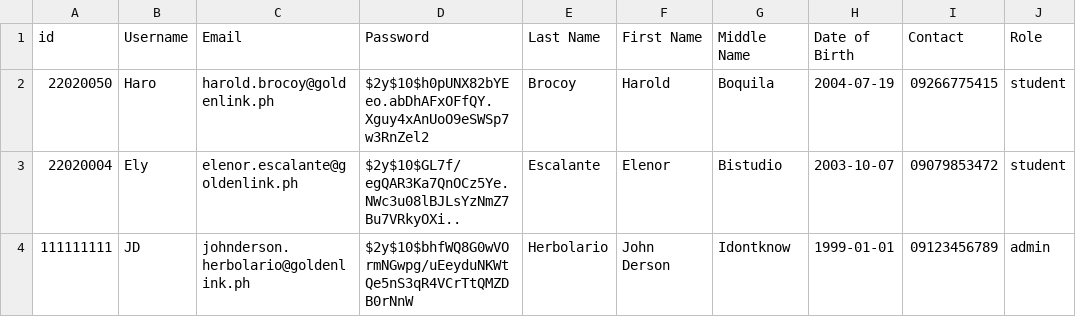
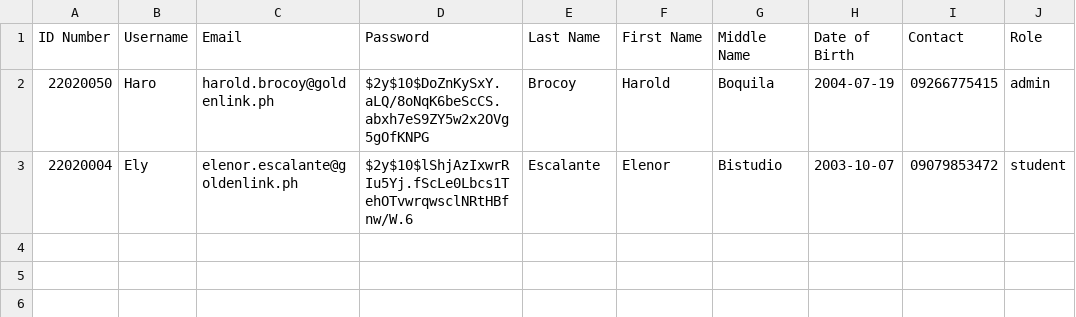
Before and after one commit to haro1907/GOLDEN-LINK-COLLEGE-WEBSITE-PROJECT, a CSV file: users.csv, drawn as a sheet.

```diff
--- a/users.csv
+++ b/users.csv
@@ -1,4 +1,3 @@
-id,Username,Email,Password,"Last Name","First Name","Middle Name","Date of Birth",Contact,Role
-22020050,Haro,harold.brocoy@goldenlink.ph,$2y$10$h0pUNX82bYEeo.abDhAFxOFfQY.Xguy4xAnUoO9eSWSp7w3RnZel2,Brocoy,Harold,Boquila,2004-07-19,09266775415,student
-22020004,Ely,elenor.escalante@goldenlink.ph,$2y$10$GL7f/egQAR3Ka7QnOCz5Ye.NWc3u08lBJLsYzNmZ7Bu7VRkyOXi..,Escalante,Elenor,Bistudio,2003-10-07,09079853472,student
-111111111,JD,johnderson.herbolario@goldenlink.ph,$2y$10$bhfWQ8G0wVOrmNGwpg/uEeyduNKWtQe5nS3qR4VCrTtQMZDB0rNnW,Herbolario,"John Derson",Idontknow,1999-01-01,09123456789,admin
+"ID Number",Username,Email,Password,"Last Name","First Name","Middle Name","Date of Birth",Contact,Role
+22020050,Haro,harold.brocoy@goldenlink.ph,$2y$10$DoZnKySxY.aLQ/8oNqK6beScCS.abxh7eS9ZY5w2x2OVg5gOfKNPG,Brocoy,Harold,Boquila,2004-07-19,09266775415,admin
+22020004,Ely,elenor.escalante@goldenlink.ph,$2y$10$lShjAzIxwrRIu5Yj.fScLe0Lbcs1TehOTvwrqwsclNRtHBfnw/W.6,Escalante,Elenor,Bistudio,2003-10-07,09079853472,student
```
Also changed, not shown: 7 other files.
